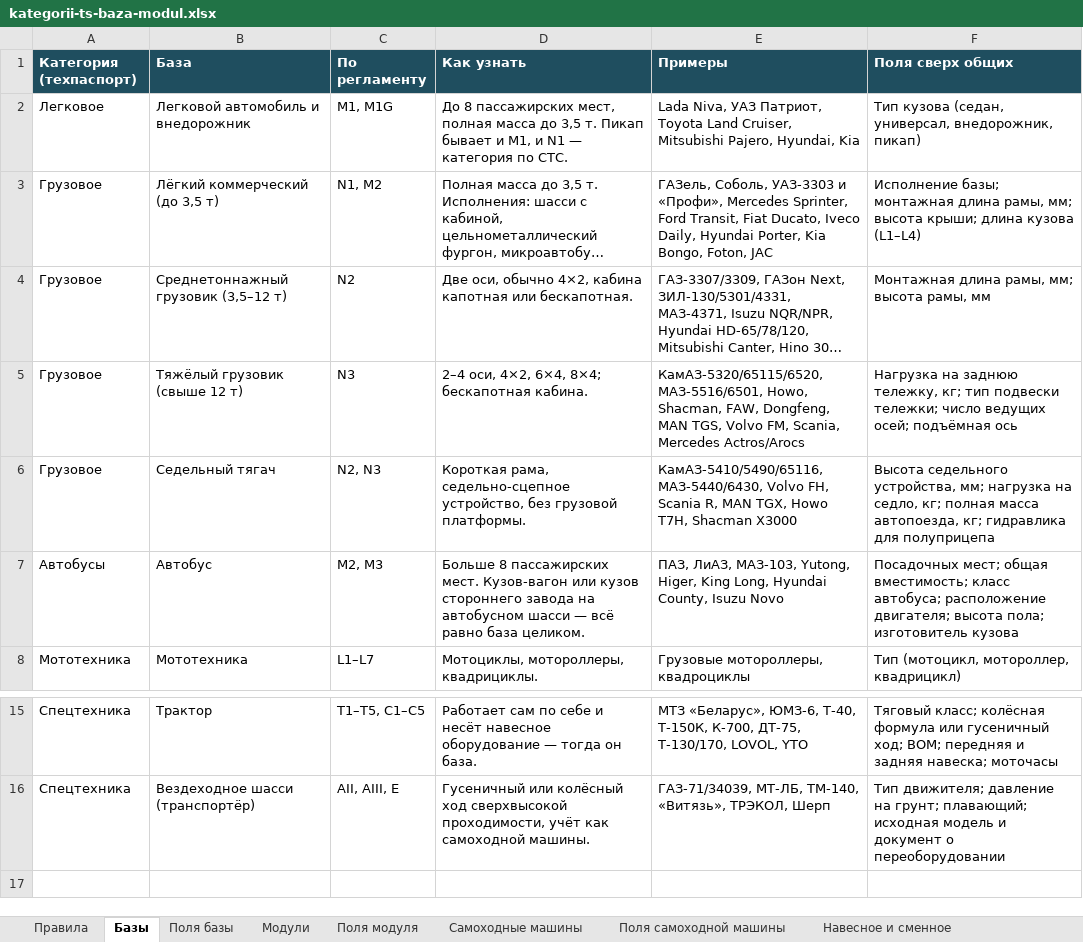
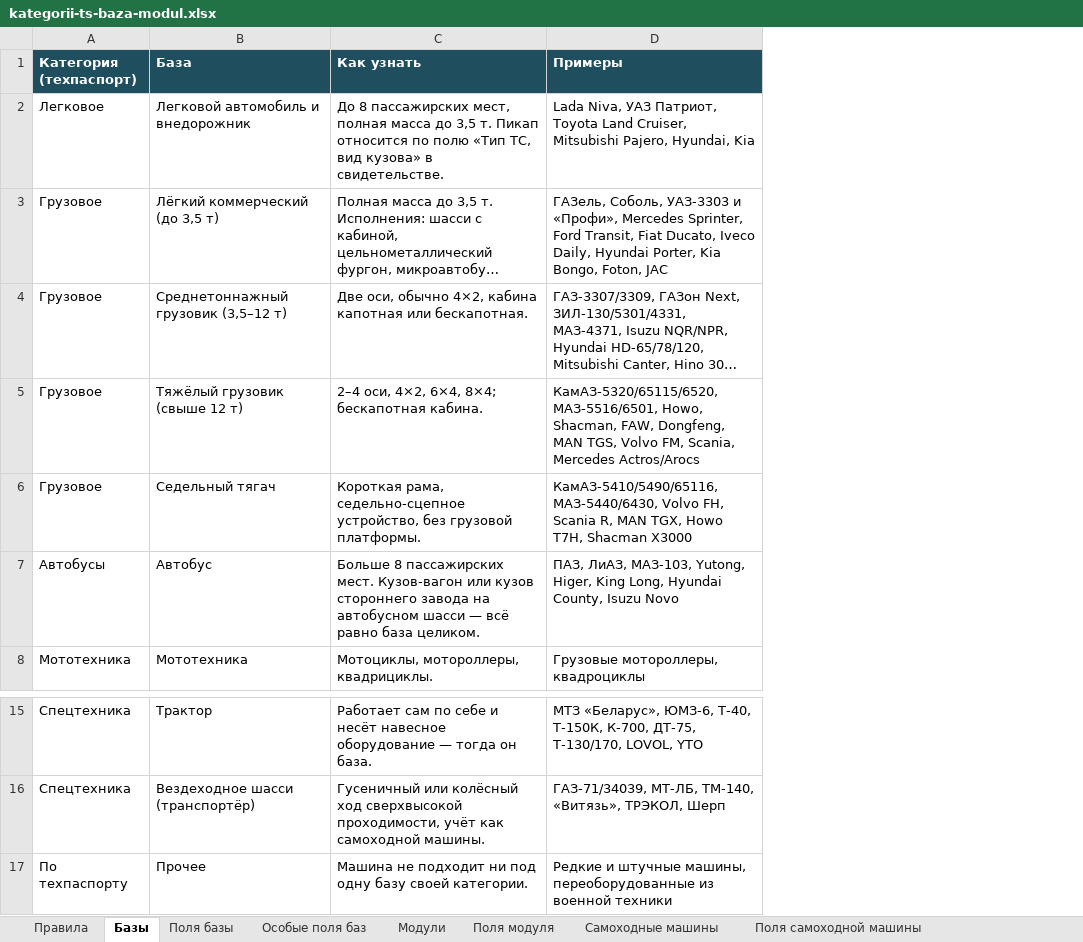
Before and after one commit to NMOsminnov-b-expert/inside, an Excel workbook: docs/kategorii-ts-baza-modul.xlsx, sheet Базы, drawn as a sheet; only a part is shown, gaps mark what is left out; long unchanged cells end in …; values as stored, in another font and other column widths than the file's, no borders; removed rows and columns are numbered as before the commit, all else as after; the diff names each change by its address in the sheet, - before the commit and + after, or states it on an @@ line.

Commit message:
Категоризация ТС: поля базы под свидетельство о регистрации
Поля базы идут в порядке бланка свидетельства, дальше — поля осмотра.
Добавлены цвет, руль, VID, собственник, ИНН и адрес; убраны категории
A–E и M1–N3 и инженерные параметры, которых нет ни в документе, ни на
осмотре. Особые поля баз вынесены отдельным листом по строке на поле.
Появились поле «Способ поворота» для сочленённой рамы, база «Прочее»
и правило отбора полей.

Подготовлено в Claude Code по задаче Осминова Н.

```diff
--- a/docs/kategorii-ts-baza-modul.xlsx (sheet Базы)
+++ b/docs/kategorii-ts-baza-modul.xlsx (sheet Базы)
+sheet tab: Особые поля баз
-column C (По регламенту), rows 2-8: M1, M1G | N1, M2 | N2 | N3 | N2, N3 | M2, M3 | L1–L7; rows 15-16: T1–T5, C1–C5 | AII, AIII, E
-column F (Поля сверх общих), rows 2-8: Тип кузова (седан, универсал, внедорожник, пикап) | Исполнение базы; монтажная длина рамы, мм; высота крыши; длина кузова (L1–L4) | Монтажная длина рамы, мм; высота рамы, мм | Нагрузка на заднюю тележку, кг; тип подвески тележки; число ведущих осей; подъёмная ось | Высота седельного устройства, мм; нагрузка на седло, кг; полная масса автопоезда, кг; гидравлика для полуприцепа | Посадочных мест; общая вместимость; класс автобуса; расположение двигателя; высота пола; изготовитель кузова | Тип (мотоцикл, мотороллер, квадрицикл); rows 15-16: Тяговый класс; колёсная формула или гусеничный ход; ВОМ; передняя и задняя навеска; моточасы | Тип движителя; давление на грунт; плавающий; исходная модель и документ о переоборудовании
-C2 (Как узнать): …т. Пикап бывает и M1, и N1 — категория по СТС.
+C2 (Как узнать): …т. Пикап относится по полю «Тип ТС, вид кузова» в свидетельстве.
+row 17: По техпаспорту | Прочее | Машина не подходит ни под одну базу своей категории. | Редкие и штучные машины, переоборудованные из военной техники
```
Also changed, not shown: sheet Поля базы, sheet Правила, sheet Поля самоходной машины, 3 other files.
